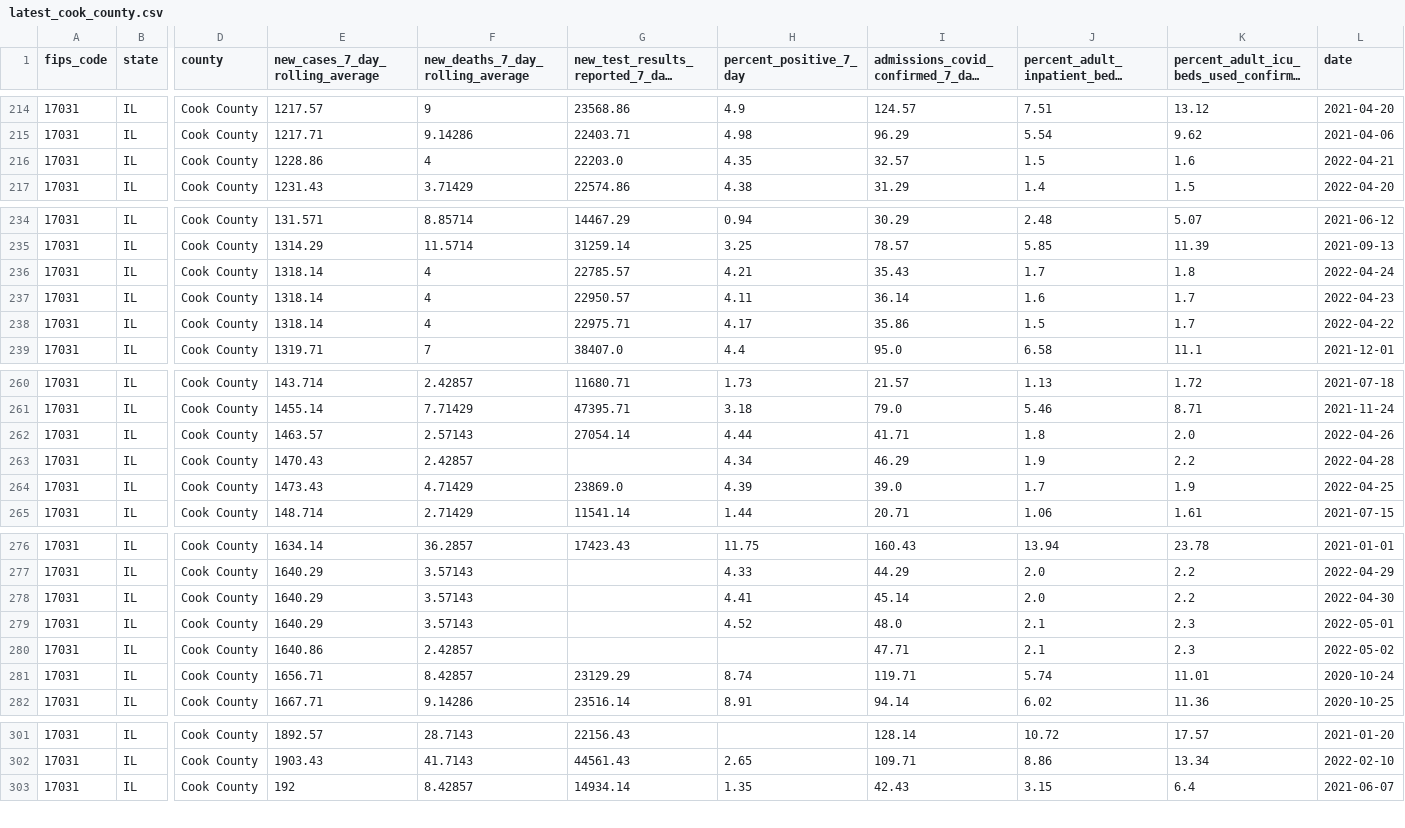
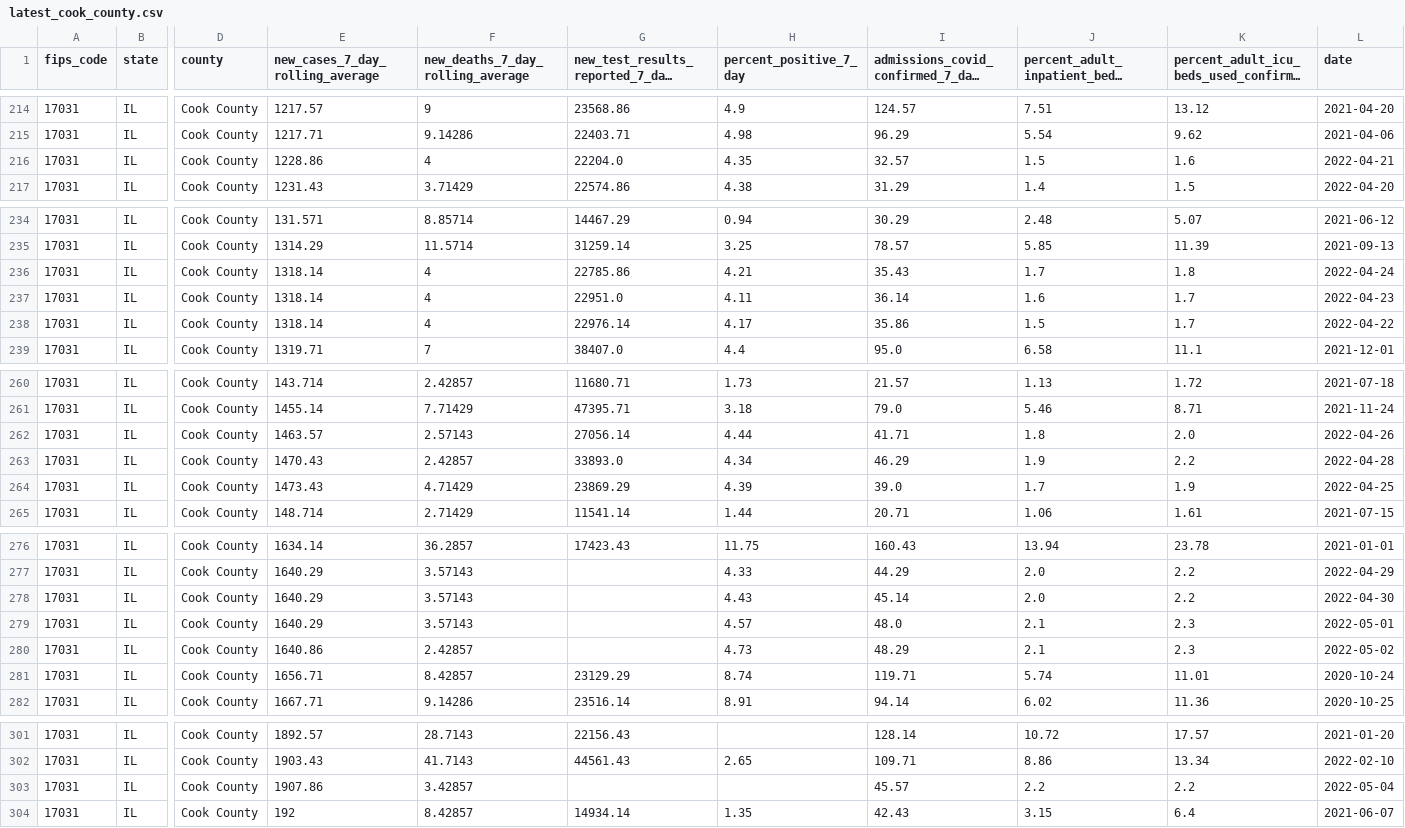
Before and after one commit to nofurtherinformation/py-workflow, a CSV file: csv/latest_cook_county.csv, drawn as a sheet; only a part is shown, gaps mark what is left out; long unchanged cells end in …; rows hold the shown columns only; the diff covers the shown part only; the diff names each change by its address in the sheet, - before the commit and + after, or states it on an @@ line.

```diff
--- a/csv/latest_cook_county.csv
+++ b/csv/latest_cook_county.csv
-G216: 22203.0
+G216: 22204.0
-G236: 22785.57
+G236: 22785.86
-G237: 22950.57
+G237: 22951.0
-G238: 22975.71
+G238: 22976.14
-G262: 27054.14
+G262: 27056.14
-G263: (empty)
+G263: 33893.0
-G264: 23869.0
+G264: 23869.29
-H278 (percent_positive_7_day): 4.41
+H278 (percent_positive_7_day): 4.43
-H279 (percent_positive_7_day): 4.52
+H279 (percent_positive_7_day): 4.57
-H280 (percent_positive_7_day): (empty)
+H280 (percent_positive_7_day): 4.73
-I280: 47.71
+I280: 48.29
+row 303: 17031 | IL | Cook County | 1907.86 | 3.42857 |  |  | 45.57 | 2.2 | 2.2 | 2022-05-04
```
Also changed, not shown: 2 edited cells elsewhere in this file.
